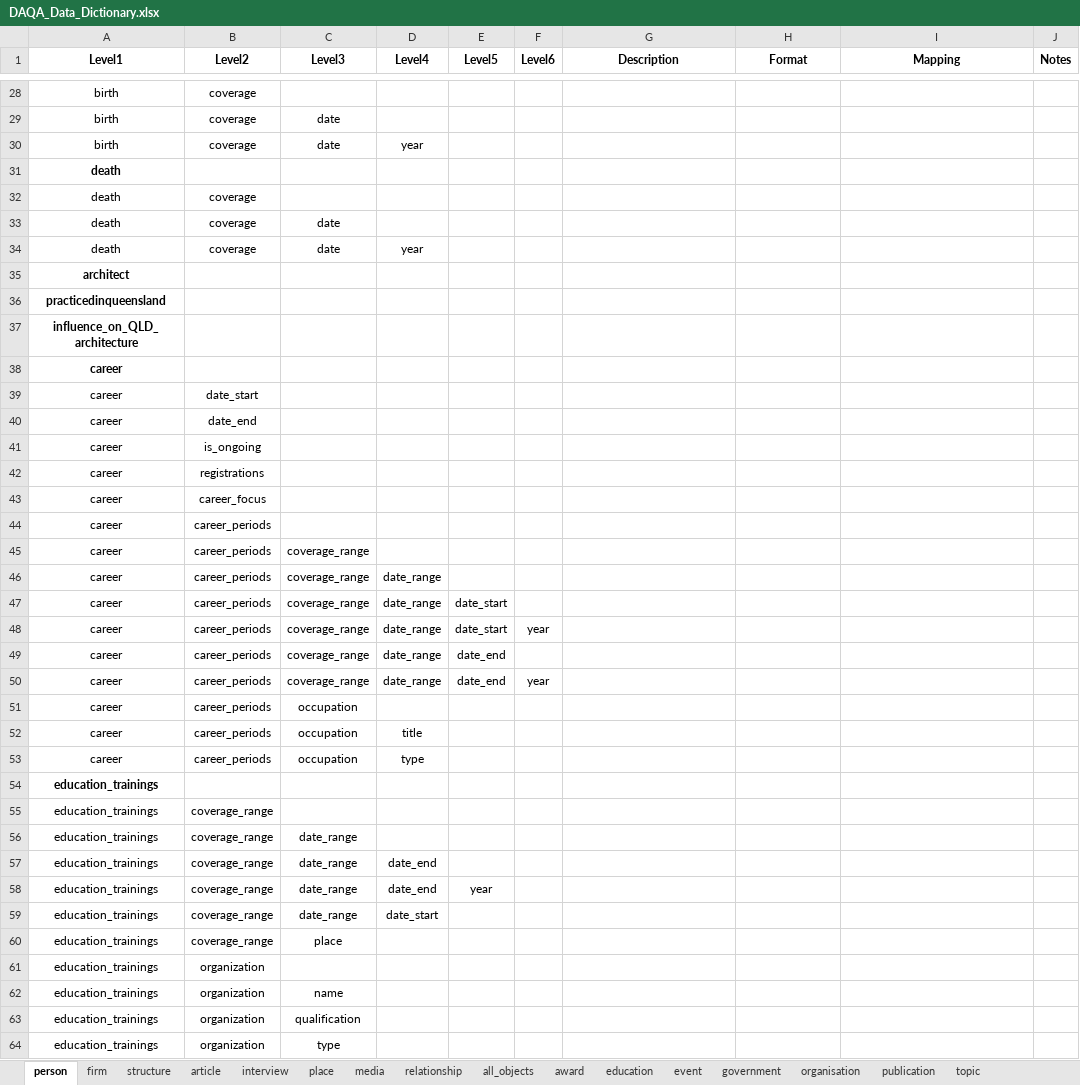
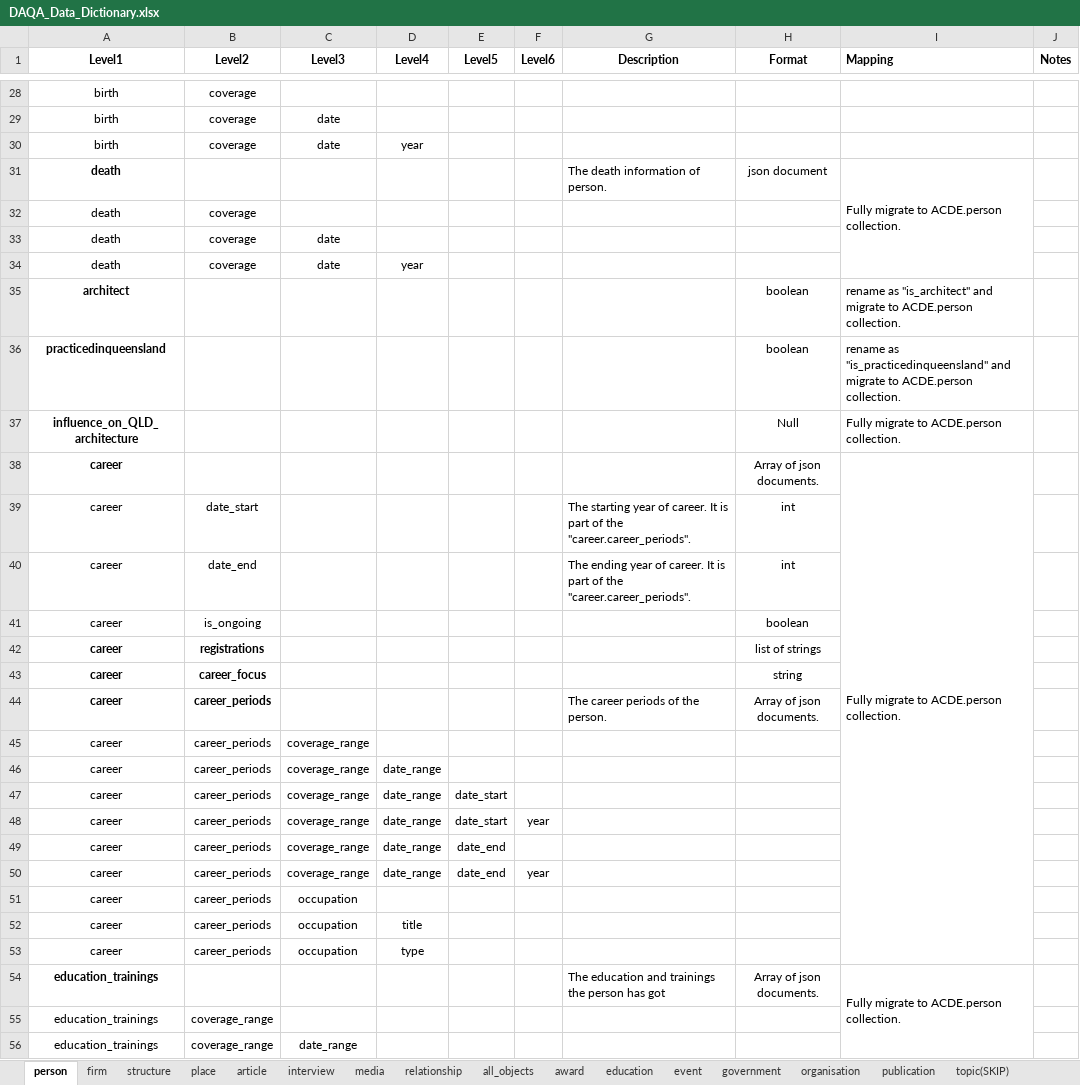
Before and after one commit to acd-engine/jupyterbook, an Excel workbook: data dictionaries/DAQA_Data_Dictionary.xlsx, sheet person, drawn as a sheet; only a part is shown, gaps mark what is left out; the shorter side is filled out with more unchanged rows; values as stored, in another font and other column widths than the file's, no borders; removed rows and columns are numbered as before the commit, all else as after; the diff covers the shown part only; the diff names each change by its address in the sheet, - before the commit and + after, or states it on an @@ line.

```diff
--- a/data dictionaries/DAQA_Data_Dictionary.xlsx (sheet person)
+++ b/data dictionaries/DAQA_Data_Dictionary.xlsx (sheet person)
-sheet tab: topic
+sheet tab: topic(SKIP)
@@ sheet tab order changed: person | firm | structure | place | article | interview | media | relationship | all_objects | award | education | event | government | organisation | publication | topic(SKIP) @@
-I1 alignment: center
+I1 alignment: left
-row 31: death
+row 31: death |  |  |  |  |  | The death information of person. | json document | Fully migrate to ACDE.person collection.
-H35:H36 (Format): (empty)
+H35:H36 (Format): boolean
-I35 (Mapping): (empty)
+I35 (Mapping): rename as "is_architect" and migrate to ACDE.person collection.
-I36 (Mapping): (empty)
+I36 (Mapping): rename as "is_practicedinqueensland" and migrate to ACDE.person collection.
-H37 (Format): (empty)
+H37 (Format): Null
-I37:I38 (Mapping): (empty)
+I37:I38 (Mapping): Fully migrate to ACDE.person collection.
-H38 (Format): (empty)
+H38 (Format): Array of json documents.
+I38:I53 merged
-G39 (Description): (empty)
+G39 (Description): The starting year of career. It is part of the "career.career_periods".
-H39:H40 (Format): (empty)
+H39:H40 (Format): int
-G40 (Description): (empty)
+G40 (Description): The ending year of career. It is part of the "career.career_periods".
-H41 (Format): (empty)
+H41 (Format): boolean
-A42:B44 bold: off
+A42:B44 bold: on
-H42 (Format): (empty)
+H42 (Format): list of strings
-H43 (Format): (empty)
+H43 (Format): string
-G44 (Description): (empty)
+G44 (Description): The career periods of the person.
-H44 (Format): (empty)
+H44 (Format): Array of json documents.
-row 54: education_trainings
+row 54: education_trainings |  |  |  |  |  | The education and trainings the person has got | Array of json documents. | Fully migrate to ACDE.person collection.
```
Also changed, not shown: 26 added rows, 23 removed rows, 8 edited cells and merged cells elsewhere in this sheet, sheet structure, sheet article, sheet place, sheet interview, sheet media, sheet publication, 8 more sheets, data dictionaries/AusStage_Data_Dictionary.xlsx, data dictionaries/CircusOZ_Data_Dictionary.xlsx, 2 other files.
